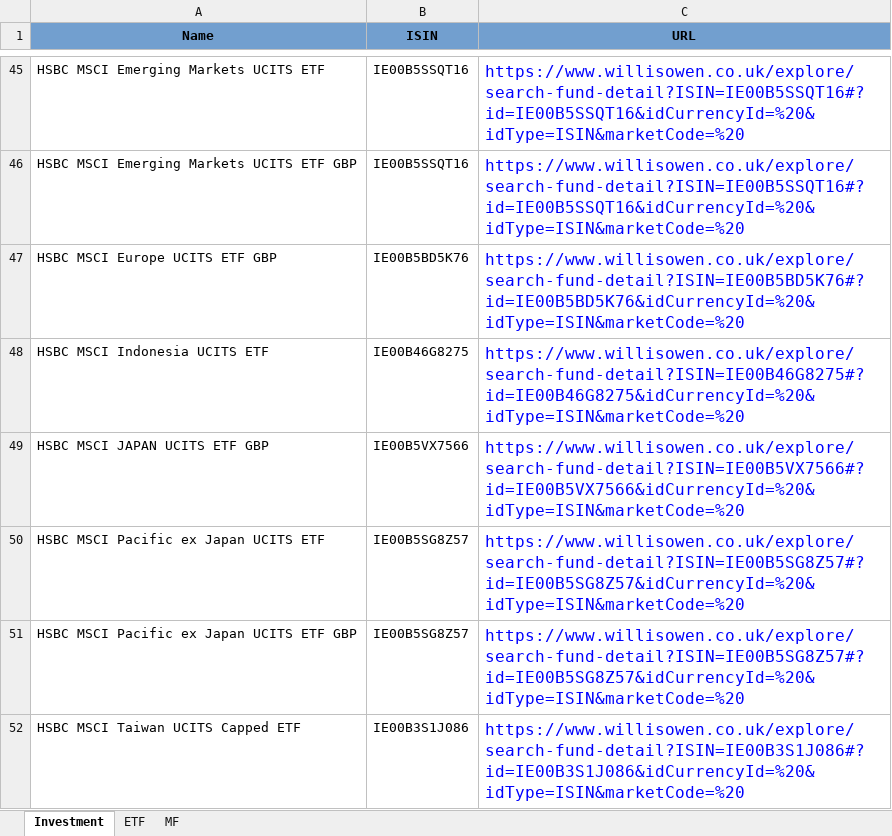
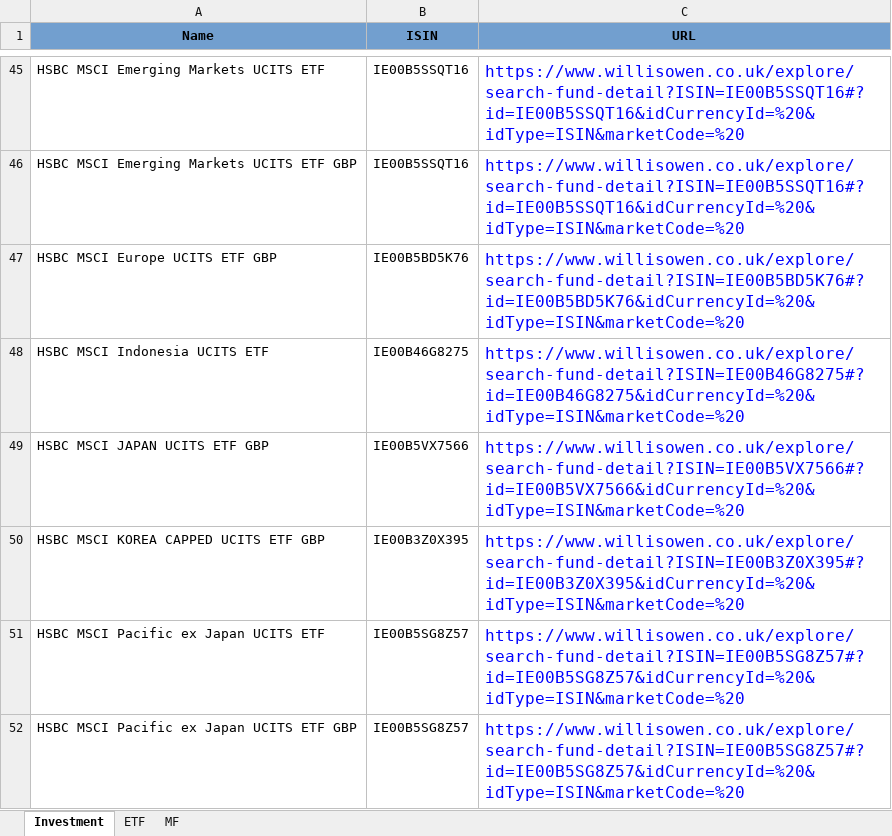
Before and after one commit to amineautomation2/concurrent-12, an Excel workbook: spreadsheet/willis_owen.xlsx, sheet Investment, drawn as a sheet; only a part is shown, gaps mark what is left out; the shorter side is filled out with more unchanged rows; values as stored, in another font and other column widths than the file's, no borders; the diff covers the shown part only; the diff names each change by its address in the sheet, - before the commit and + after, or states it on an @@ line.

```diff
--- a/spreadsheet/willis_owen.xlsx (sheet Investment)
+++ b/spreadsheet/willis_owen.xlsx (sheet Investment)
+row 50: HSBC MSCI KOREA CAPPED UCITS ETF GBP | IE00B3Z0X395 | https://www.willisowen.co.uk/explore/search-fund-detail?ISIN=IE00B3Z0X395#?id=IE00B3Z0X395&idCurrencyId=%20&idType=ISIN&marketCode=%20
```
Also changed, not shown: 2 added rows, 1 removed row and 2 edited cells elsewhere in this sheet, sheet MF, sheet ETF.
